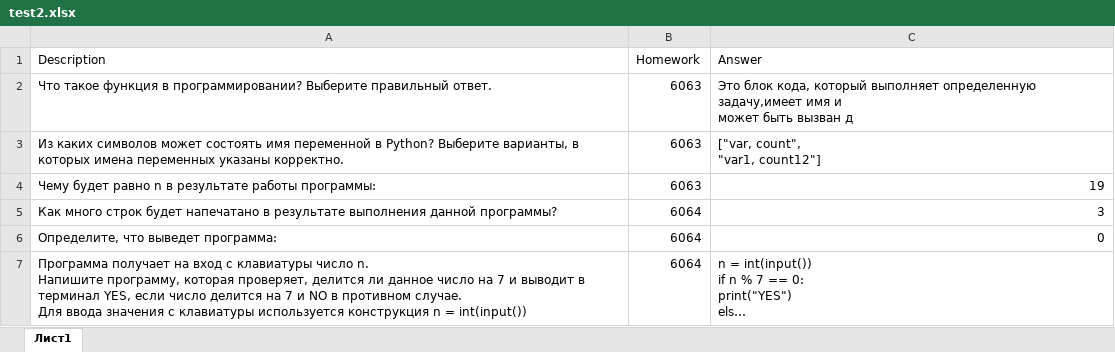
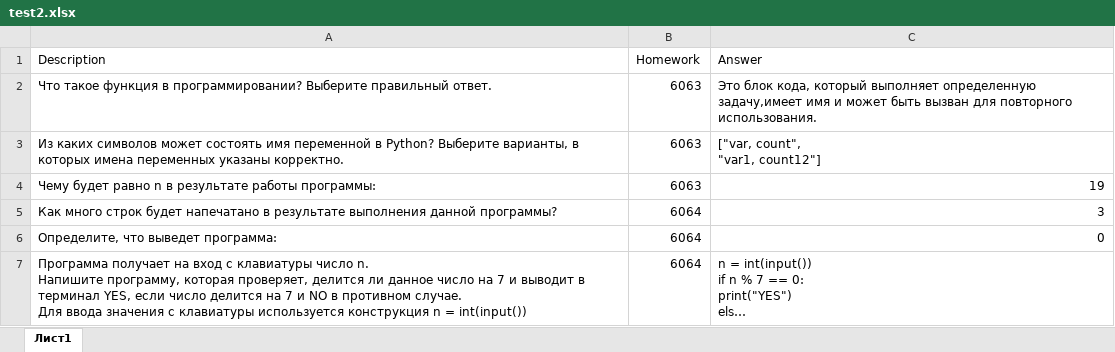
Before and after one commit to abakarovy/super-waffle, an Excel workbook: test2.xlsx, sheet Лист1, drawn as a sheet; only a part is shown; long unchanged cells end in …; values as stored, in another font and other column widths than the file's, no borders; table styles not drawn; the diff names each change by its address in the sheet, - before the commit and + after, or states it on an @@ line.

```diff
--- a/test2.xlsx (sheet Лист1)
+++ b/test2.xlsx (sheet Лист1)
-C2 (Answer): …быть вызван д
+C2 (Answer): …быть вызван для повторного использования.
```
Also changed, not shown: 1 other file.
